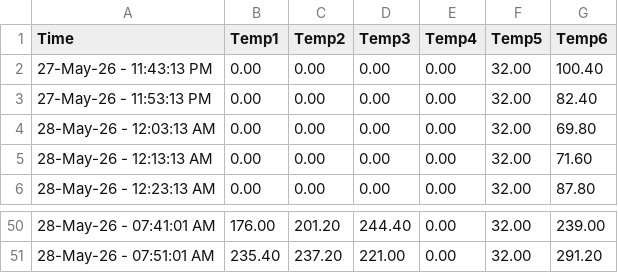
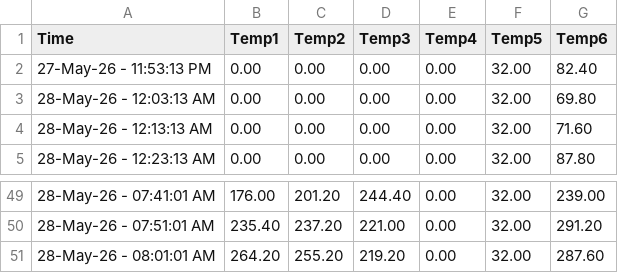
Before and after one commit to UDS-Furnace/View, a CSV file: OnlineLog.csv, drawn as a sheet; only a part is shown, gaps mark what is left out; removed rows and columns are numbered as before the commit, all else as after; the diff names each change by its address in the sheet, - before the commit and + after, or states it on an @@ line.

Commit message:
Updating temperature log2026-05-28 08:01:01.984388

```diff
--- a/OnlineLog.csv
+++ b/OnlineLog.csv
-row 2: 27-May-26 - 11:43:13 PM | 0.00 | 0.00 | 0.00 | 0.00 | 32.00 | 100.40
+row 51: 28-May-26 - 08:01:01 AM | 264.20 | 255.20 | 219.20 | 0.00 | 32.00 | 287.60
```
